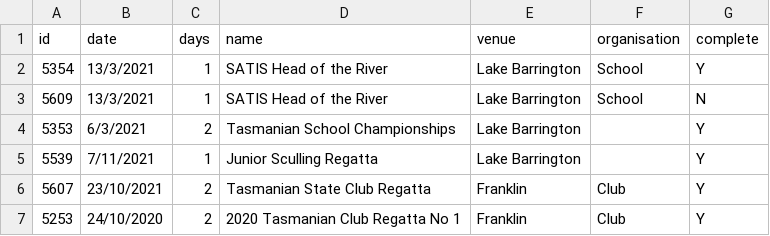
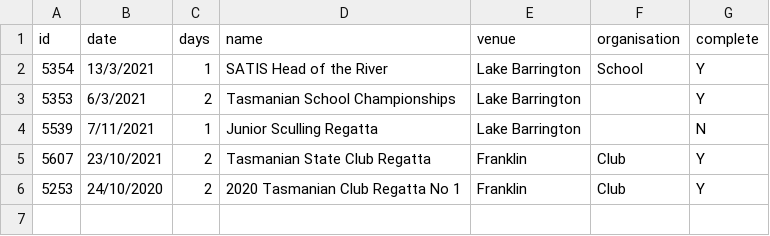
Before and after one commit to julianebeli/shedular, a CSV file: inventories/season.csv, drawn as a sheet.

Commit message:
fixing data acquisition

```diff
--- a/inventories/season.csv
+++ b/inventories/season.csv
@@ -2,5 +2,4 @@ id,date,days,name,venue,organisation,complete
 5354,13/3/2021,1,SATIS Head of the River,Lake Barrington,School,Y
-5609,13/3/2021,1,SATIS Head of the River,Lake Barrington,School,N
 5353,6/3/2021,2,Tasmanian School Championships,Lake Barrington,,Y
-5539,7/11/2021,1,Junior Sculling Regatta,Lake Barrington,,Y
+5539,7/11/2021,1,Junior Sculling Regatta,Lake Barrington,,N
 5607,23/10/2021,2,Tasmanian State Club Regatta,Franklin,Club,Y
```
Also changed, not shown: 16 other files.
